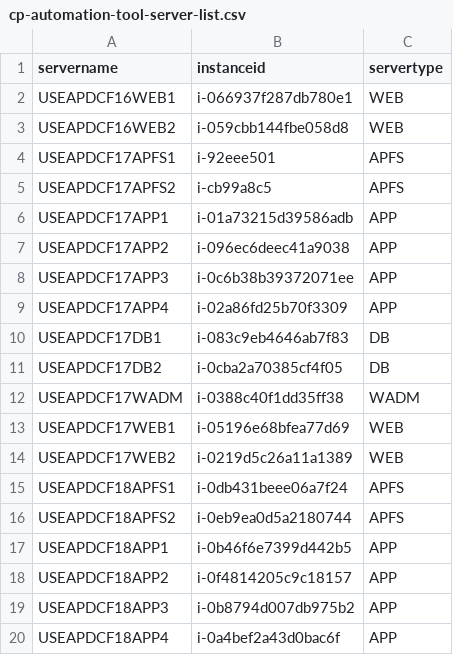
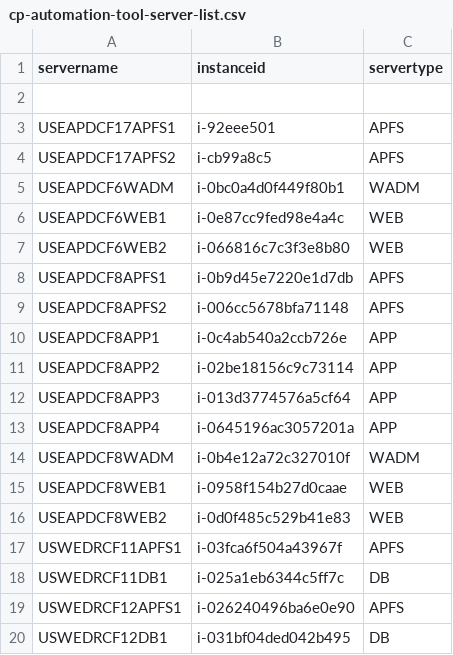
Before and after one commit to nathanielcaguioa/cp-automation-tool, a CSV file: cp-automation-tool-server-list.csv, drawn as a sheet; only a part is shown; the shorter side is filled out with more unchanged rows; the diff covers the shown part only.

```diff
--- a/cp-automation-tool-server-list.csv
+++ b/cp-automation-tool-server-list.csv
@@ -1,20 +1,4 @@
 servername,instanceid,servertype
-USEAPDCF16WEB1,i-066937f287db780e1,WEB
-USEAPDCF16WEB2,i-059cbb144fbe058d8,WEB
+
 USEAPDCF17APFS1,i-92eee501,APFS
 USEAPDCF17APFS2,i-cb99a8c5,APFS
-USEAPDCF17APP1,i-01a73215d39586adb,APP
-USEAPDCF17APP2,i-096ec6deec41a9038,APP
-USEAPDCF17APP3,i-0c6b38b39372071ee,APP
-USEAPDCF17APP4,i-02a86fd25b70f3309,APP
-USEAPDCF17DB1,i-083c9eb4646ab7f83,DB
-USEAPDCF17DB2,i-0cba2a70385cf4f05,DB
-USEAPDCF17WADM,i-0388c40f1dd35ff38,WADM
-USEAPDCF17WEB1,i-05196e68bfea77d69,WEB
-USEAPDCF17WEB2,i-0219d5c26a11a1389,WEB
-USEAPDCF18APFS1,i-0db431beee06a7f24,APFS
-USEAPDCF18APFS2,i-0eb9ea0d5a2180744,APFS
-USEAPDCF18APP1,i-0b46f6e7399d442b5,APP
-USEAPDCF18APP2,i-0f4814205c9c18157,APP
-USEAPDCF18APP3,i-0b8794d007db975b2,APP
-USEAPDCF18APP4,i-0a4bef2a43d0bac6f,APP
```
Also changed, not shown: 13 removed rows elsewhere in this file.
